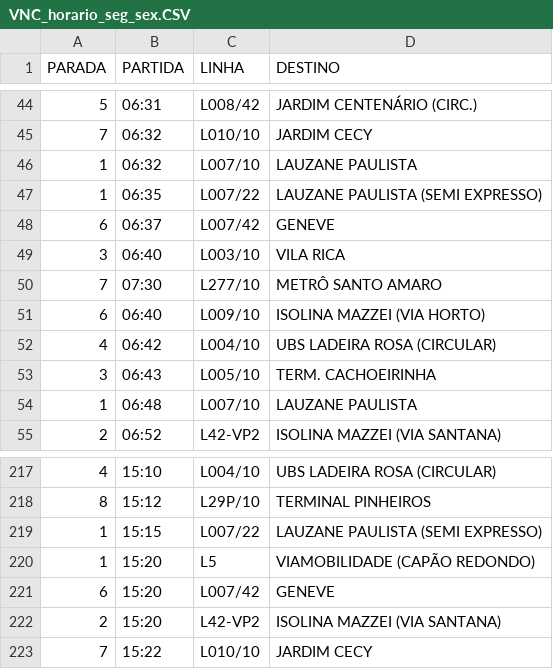
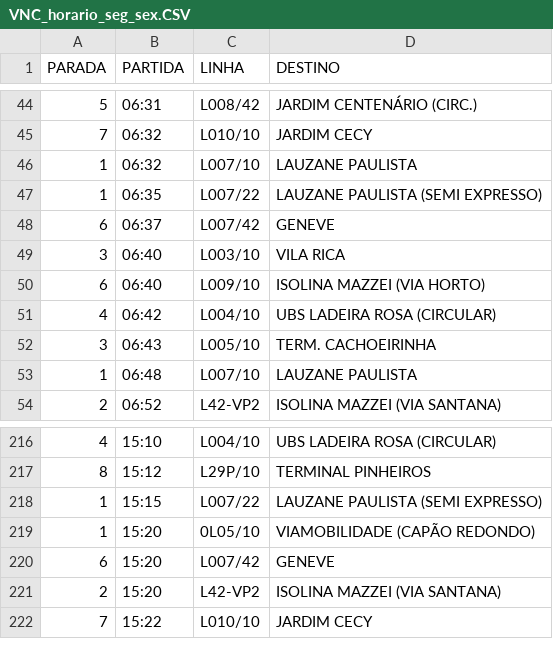
Before and after one commit to Rafabs/VNC-hours, a CSV file: VNC_horario_seg_sex.CSV, drawn as a sheet; only a part is shown, gaps mark what is left out.

```diff
--- a/VNC_horario_seg_sex.CSV
+++ b/VNC_horario_seg_sex.CSV
@@ -49,3 +49,2 @@ PARADA;PARTIDA;LINHA;DESTINO
 3;06:40;L003/10;VILA RICA
-7;07:30;L277/10;METRÔ SANTO AMARO
 6;06:40;L009/10;ISOLINA MAZZEI (VIA HORTO)
@@ -219,3 +218,3 @@ PARADA;PARTIDA;LINHA;DESTINO
 1;15:15;L007/22;LAUZANE PAULISTA (SEMI EXPRESSO)
-1;15:20;L5;VIAMOBILIDADE (CAPÃO REDONDO)
+1;15:20;0L05/10;VIAMOBILIDADE (CAPÃO REDONDO)
 6;15:20;L007/42;GENEVE
```
Also changed, not shown: 8 other files.
